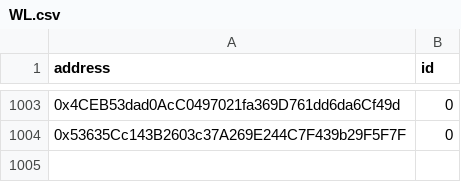
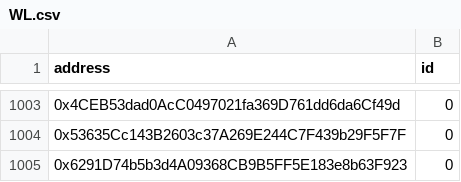
Before and after one commit to rolik2001/skulls-server, a CSV file: files/WL.csv, drawn as a sheet; only a part is shown, gaps mark what is left out; the diff names each change by its address in the sheet, - before the commit and + after, or states it on an @@ line.

Commit message:
added wl

```diff
--- a/files/WL.csv
+++ b/files/WL.csv
+row 1005: 0x6291D74b5b3d4A09368CB9B5FF5E183e8b63F923 | 0
```
